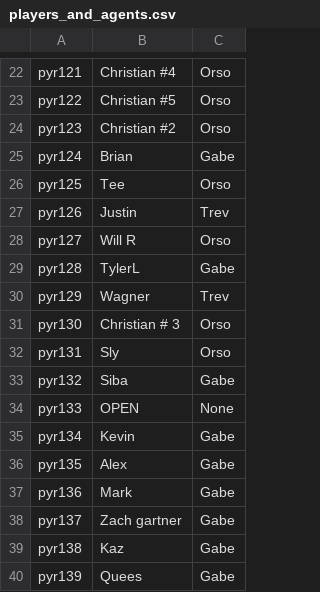
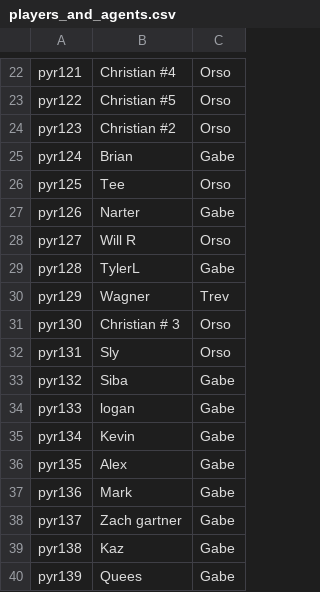
Before and after one commit to trossco84/bettingatwork, a CSV file: players_and_agents.csv, drawn as a sheet; only a part is shown, gaps mark what is left out.

```diff
--- a/players_and_agents.csv
+++ b/players_and_agents.csv
@@ -26,3 +26,3 @@ pyr124,Brian,Gabe
 pyr125,Tee,Orso
-pyr126,Justin,Trev
+pyr126,Narter,Gabe
 pyr127,Will R,Orso
@@ -33,3 +33,3 @@ pyr131,Sly,Orso
 pyr132,Siba,Gabe
-pyr133,OPEN,None
+pyr133,logan,Gabe
 pyr134,Kevin,Gabe
```
Also changed, not shown: raw_archives.csv, 4 other files.
